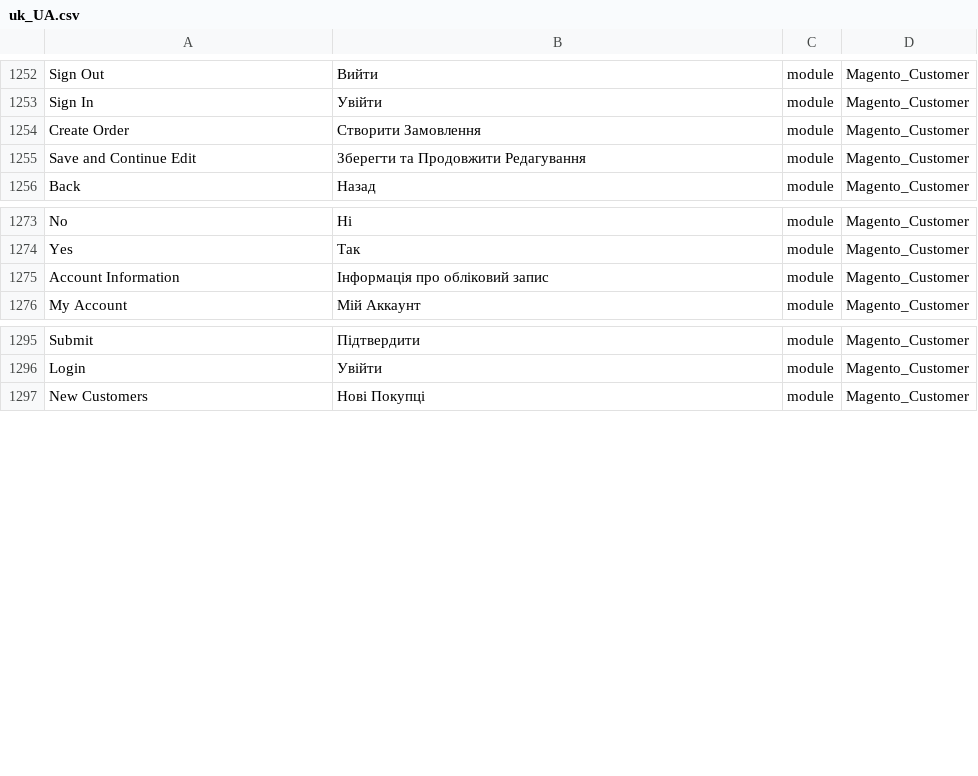
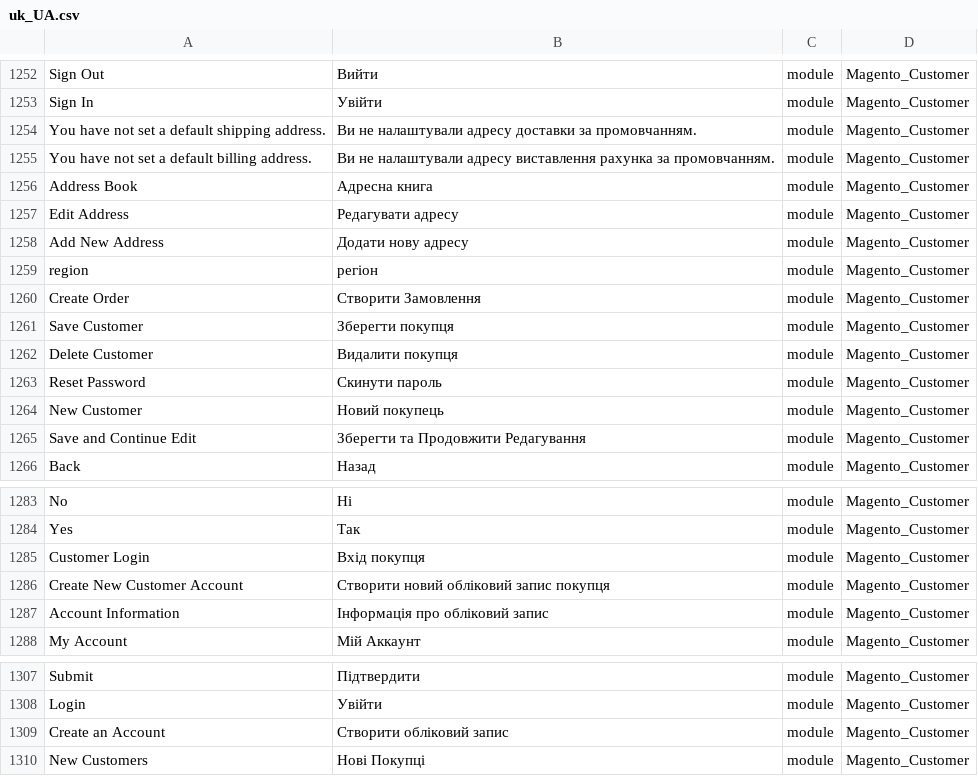
Before and after one commit to Magento2Translations/language_uk_ua, a CSV file: uk_UA.csv, drawn as a sheet; only a part is shown, gaps mark what is left out; the diff names each change by its address in the sheet, - before the commit and + after, or states it on an @@ line.

```diff
--- a/uk_UA.csv
+++ b/uk_UA.csv
+row 1254: You have not set a default shipping address. | Ви не налаштували адресу доставки за промовчанням. | module | Magento_Customer
+row 1255: You have not set a default billing address. | Ви не налаштували адресу виставлення рахунка за промовчанням. | module | Magento_Customer
+row 1256: Address Book | Адресна книга | module | Magento_Customer
+row 1257: Edit Address | Редагувати адресу | module | Magento_Customer
+row 1258: Add New Address | Додати нову адресу | module | Magento_Customer
+row 1259: region | регіон | module | Magento_Customer
+row 1261: Save Customer | Зберегти покупця | module | Magento_Customer
+row 1262: Delete Customer | Видалити покупця | module | Magento_Customer
+row 1263: Reset Password | Скинути пароль | module | Magento_Customer
+row 1264: New Customer | Новий покупець | module | Magento_Customer
+row 1285: Customer Login | Вхід покупця | module | Magento_Customer
+row 1286: Create New Customer Account | Створити новий обліковий запис покупця | module | Magento_Customer
+row 1309: Create an Account | Створити обліковий запис | module | Magento_Customer
```
Also changed, not shown: 1 other file.
